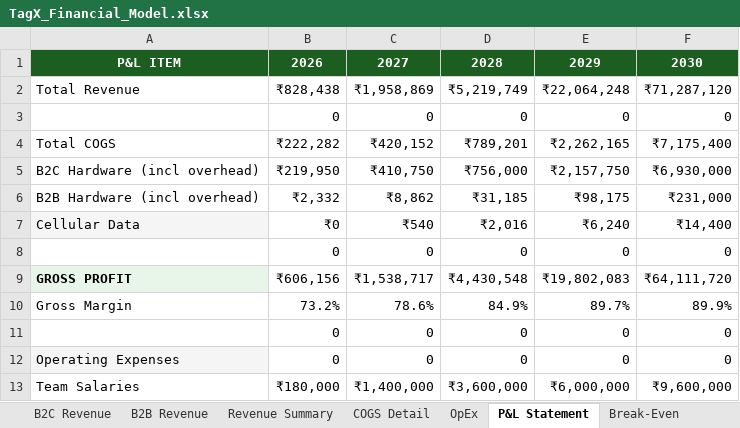
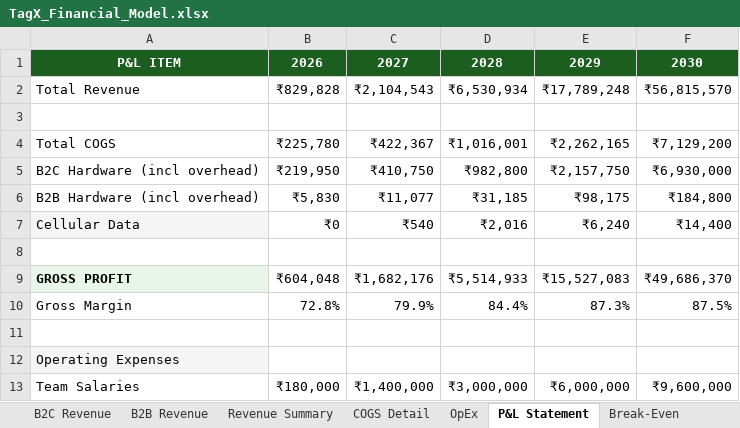
Before and after one commit to AnoopG7/TagX, an Excel workbook: TagX_Financial_Model.xlsx, sheet P&L Statement, drawn as a sheet; only a part is shown; values as stored, in another font and other column widths than the file's, no borders; the diff covers the shown part only; the diff names each change by its address in the sheet, - before the commit and + after, or states it on an @@ line.

```diff
--- a/TagX_Financial_Model.xlsx (sheet P&L Statement)
+++ b/TagX_Financial_Model.xlsx (sheet P&L Statement)
-B2: ₹828,438
+B2: ₹829,828
-C2: ₹1,958,869
+C2: ₹2,104,543
-D2: ₹5,219,749
+D2: ₹6,530,934
-E2: ₹22,064,248
+E2: ₹17,789,248
-F2: ₹71,287,120
+F2: ₹56,815,570
-row 3:  | 0 | 0 | 0 | 0 | 0
+row 3: (empty)
-B4: ₹222,282
+B4: ₹225,780
-C4: ₹420,152
+C4: ₹422,367
-D4: ₹789,201
+D4: ₹1,016,001
-F4: ₹7,175,400
+F4: ₹7,129,200
-D5: ₹756,000
+D5: ₹982,800
-B6: ₹2,332
+B6: ₹5,830
-C6: ₹8,862
+C6: ₹11,077
-F6: ₹231,000
+F6: ₹184,800
-row 8:  | 0 | 0 | 0 | 0 | 0
+row 8: (empty)
-B9: ₹606,156
+B9: ₹604,048
-C9: ₹1,538,717
+C9: ₹1,682,176
-D9: ₹4,430,548
+D9: ₹5,514,933
-E9: ₹19,802,083
+E9: ₹15,527,083
-F9: ₹64,111,720
+F9: ₹49,686,370
-B10: 73.2%
+B10: 72.8%
-C10: 78.6%
+C10: 79.9%
-D10: 84.9%
+D10: 84.4%
-E10: 89.7%
+E10: 87.3%
-F10: 89.9%
+F10: 87.5%
-row 11:  | 0 | 0 | 0 | 0 | 0
+row 11: (empty)
-B12: 0
+B12: (empty)
-C12: 0
+C12: (empty)
-D12: 0
+D12: (empty)
-E12: 0
+E12: (empty)
-F12: 0
+F12: (empty)
-D13: ₹3,600,000
+D13: ₹3,000,000
```
Also changed, not shown: 71 edited cells and cell formats elsewhere in this sheet, sheet COGS Detail, sheet Dashboard, sheet Assumptions, sheet Revenue Summary, sheet B2C Revenue, sheet B2B Revenue, 3 more sheets, 8 other files.
